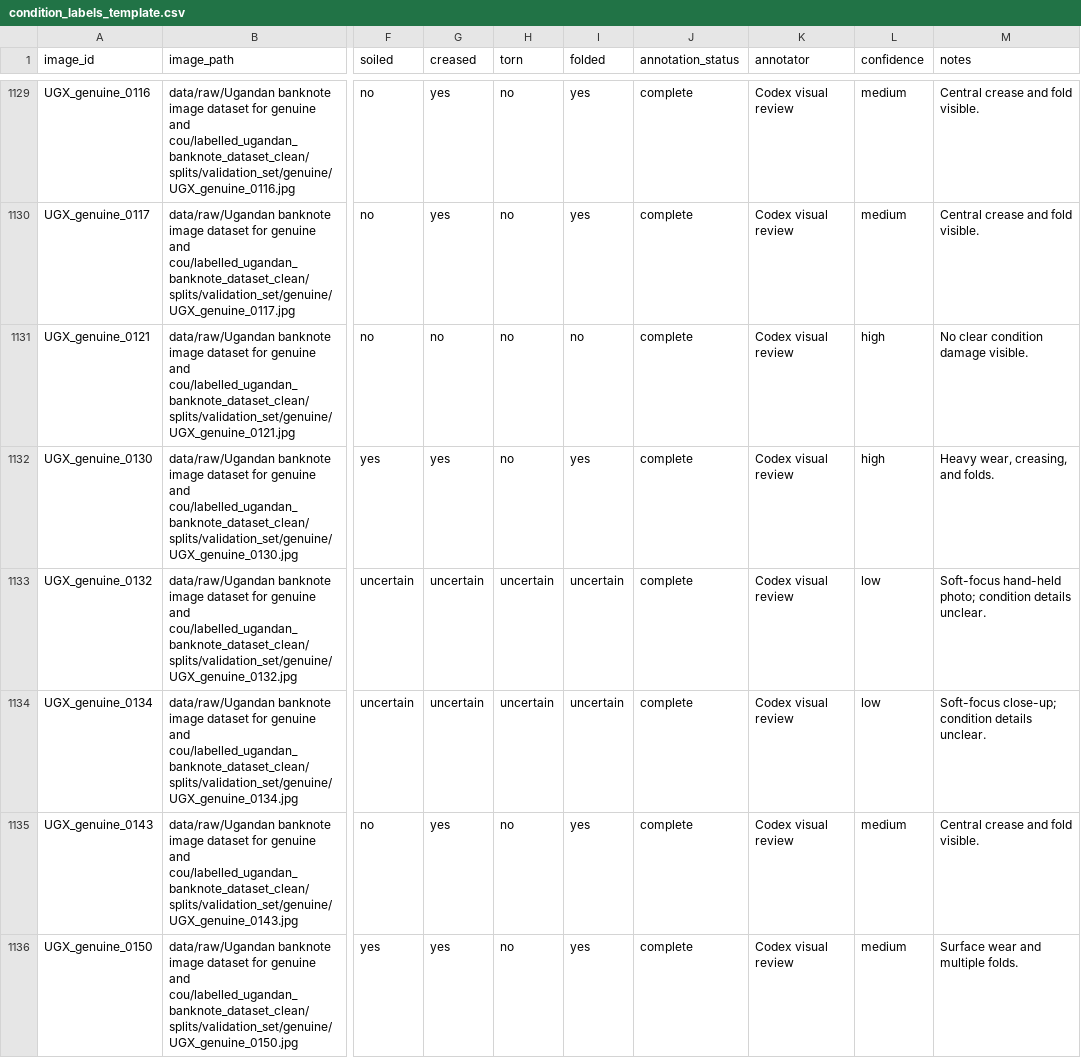
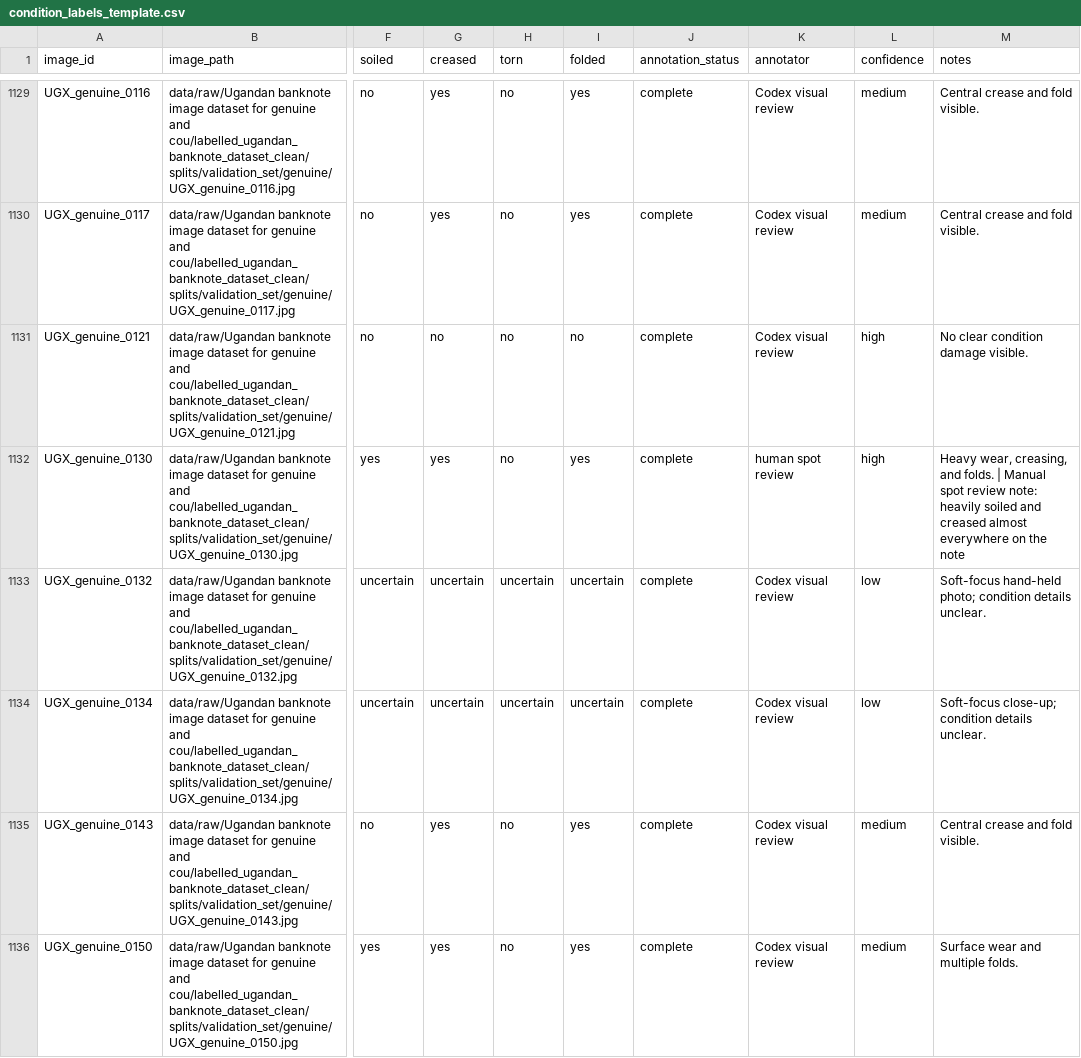
Before and after one commit to Faith-Kwiki/ugx-fitness-counterfeit-detection, a CSV file: annotations/condition_labels_template.csv, drawn as a sheet; only a part is shown, gaps mark what is left out; the diff covers the shown part only; the diff names each change by its address in the sheet, - before the commit and + after, or states it on an @@ line.

```diff
--- a/annotations/condition_labels_template.csv
+++ b/annotations/condition_labels_template.csv
-K1132 (annotator): Codex visual review
+K1132 (annotator): human spot review
-M1132 (notes): …and folds.
+M1132 (notes): …and folds. | Manual spot review note: heavily soiled and creased almost everywhere on the note
```
Also changed, not shown: 121 edited cells elsewhere in this file, annotations/condition_spot_review_blind.csv, 2 other files.
